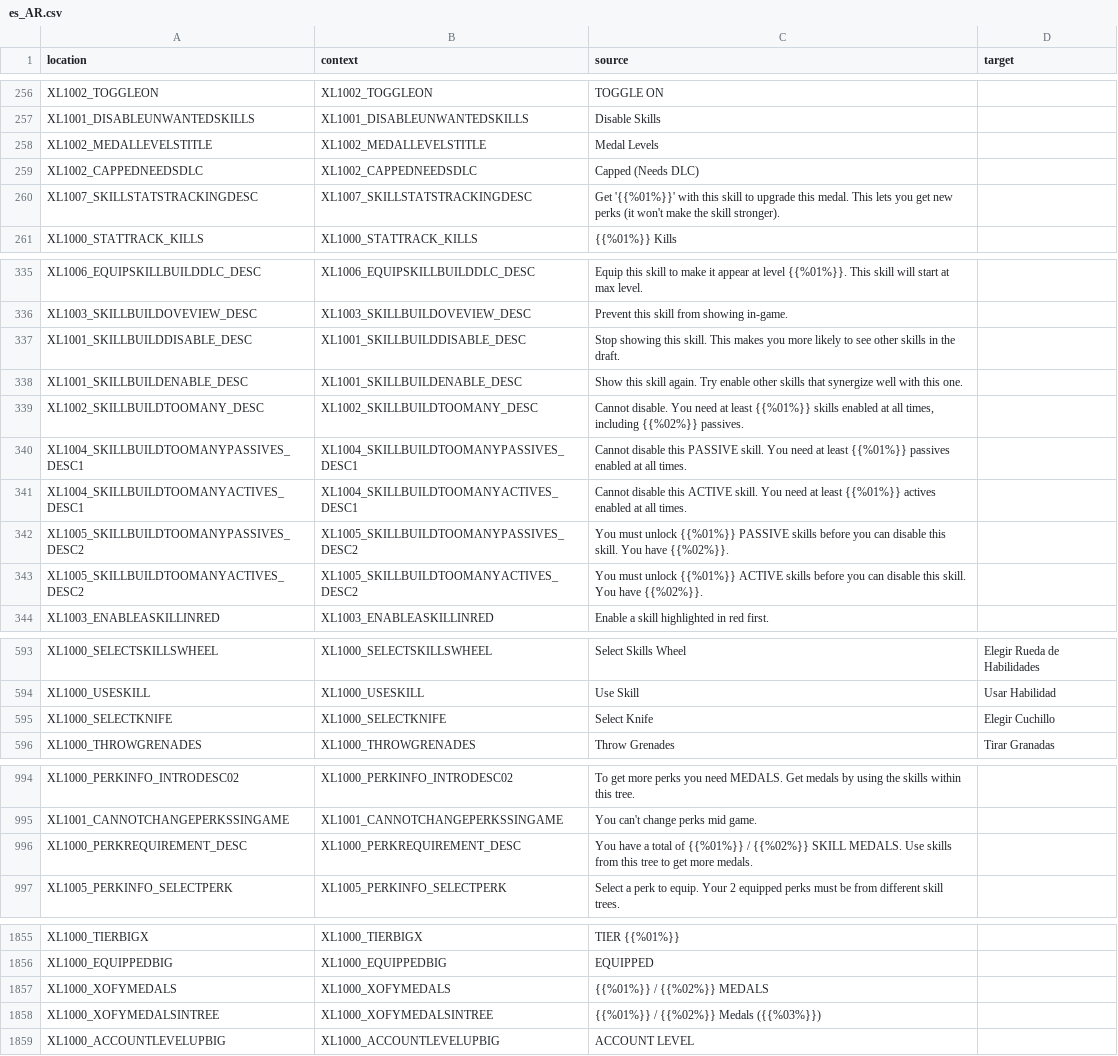
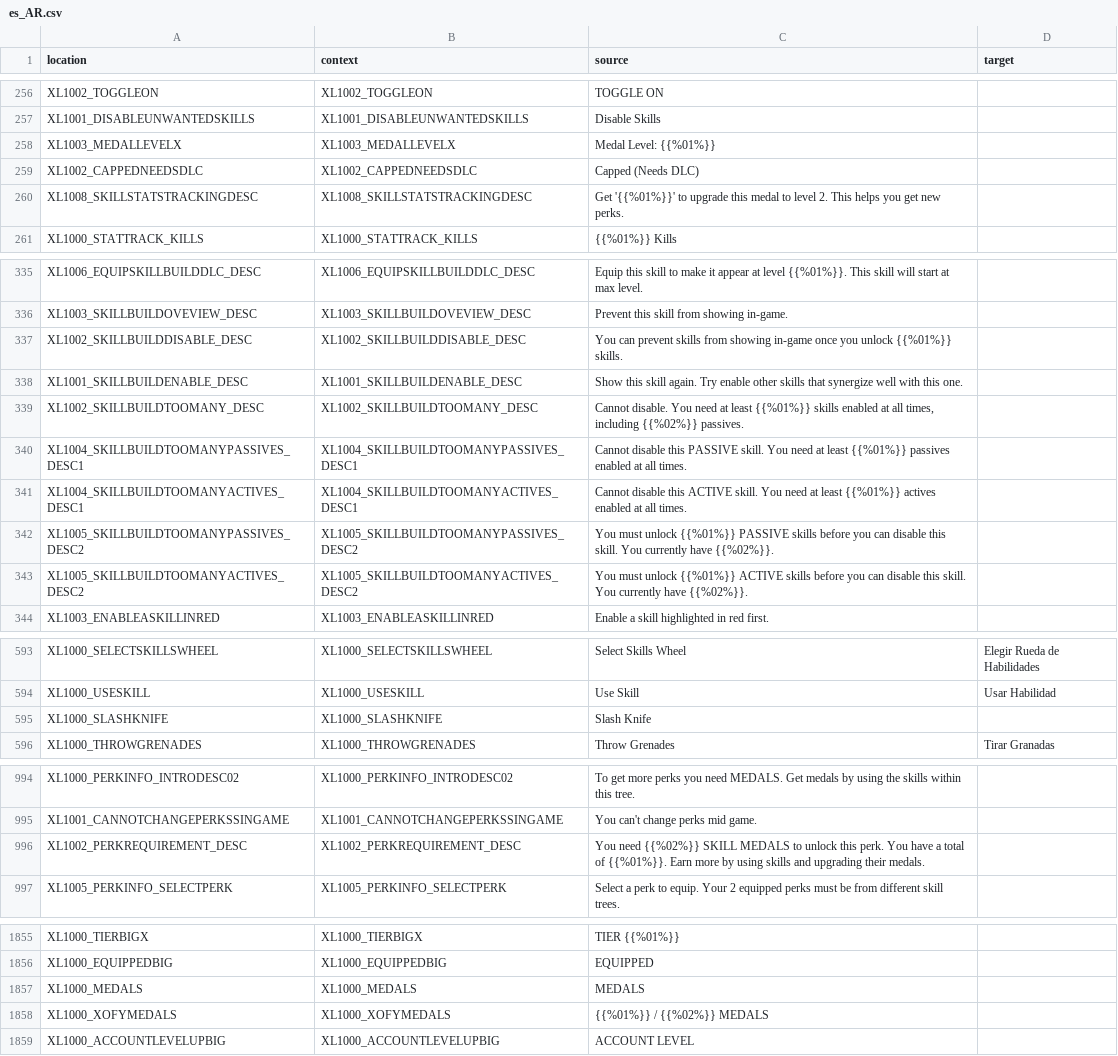
Before and after one commit to bencelot/GeneshiftTranslations, a CSV file: es_AR.csv, drawn as a sheet; only a part is shown, gaps mark what is left out; the diff covers the shown part only.

```diff
--- a/es_AR.csv
+++ b/es_AR.csv
@@ -257,5 +257,5 @@
 "XL1001_DISABLEUNWANTEDSKILLS","XL1001_DISABLEUNWANTEDSKILLS","Disable Skills",""
-"XL1002_MEDALLEVELSTITLE","XL1002_MEDALLEVELSTITLE","Medal Levels",""
+"XL1003_MEDALLEVELX","XL1003_MEDALLEVELX","Medal Level: {{%01%}}",""
 "XL1002_CAPPEDNEEDSDLC","XL1002_CAPPEDNEEDSDLC","Capped (Needs DLC)",""
-"XL1007_SKILLSTATSTRACKINGDESC","XL1007_SKILLSTATSTRACKINGDESC","Get '{{%01%}}' with this skill to upgrade this medal. This lets you get new perks (it won't make the skill stronger).",""
+"XL1008_SKILLSTATSTRACKINGDESC","XL1008_SKILLSTATSTRACKINGDESC","Get '{{%01%}}' to upgrade this medal to level 2. This helps you get new perks.",""
 "XL1000_STATTRACK_KILLS","XL1000_STATTRACK_KILLS","{{%01%}} Kills",""
@@ -336,3 +336,3 @@
 "XL1003_SKILLBUILDOVEVIEW_DESC","XL1003_SKILLBUILDOVEVIEW_DESC","Prevent this skill from showing in-game.",""
-"XL1001_SKILLBUILDDISABLE_DESC","XL1001_SKILLBUILDDISABLE_DESC","Stop showing this skill. This makes you more likely to see other skills in the draft.",""
+"XL1002_SKILLBUILDDISABLE_DESC","XL1002_SKILLBUILDDISABLE_DESC","You can prevent skills from showing in-game once you unlock {{%01%}} skills.",""
 "XL1001_SKILLBUILDENABLE_DESC","XL1001_SKILLBUILDENABLE_DESC","Show this skill again. Try enable other skills that synergize well with this one.",""
@@ -341,4 +341,4 @@
 "XL1004_SKILLBUILDTOOMANYACTIVES_DESC1","XL1004_SKILLBUILDTOOMANYACTIVES_DESC1","Cannot disable this ACTIVE skill. You need at least {{%01%}} actives enabled at all times.",""
-"XL1005_SKILLBUILDTOOMANYPASSIVES_DESC2","XL1005_SKILLBUILDTOOMANYPASSIVES_DESC2","You must unlock {{%01%}} PASSIVE skills before you can disable this skill. You have {{%02%}}.",""
-"XL1005_SKILLBUILDTOOMANYACTIVES_DESC2","XL1005_SKILLBUILDTOOMANYACTIVES_DESC2","You must unlock {{%01%}} ACTIVE skills before you can disable this skill. You have {{%02%}}.",""
+"XL1005_SKILLBUILDTOOMANYPASSIVES_DESC2","XL1005_SKILLBUILDTOOMANYPASSIVES_DESC2","You must unlock {{%01%}} PASSIVE skills before you can disable this skill. You currently have {{%02%}}.",""
+"XL1005_SKILLBUILDTOOMANYACTIVES_DESC2","XL1005_SKILLBUILDTOOMANYACTIVES_DESC2","You must unlock {{%01%}} ACTIVE skills before you can disable this skill. You currently have {{%02%}}.",""
 "XL1003_ENABLEASKILLINRED","XL1003_ENABLEASKILLINRED","Enable a skill highlighted in red first.",""
@@ -594,3 +594,3 @@
 "XL1000_USESKILL","XL1000_USESKILL","Use Skill","Usar Habilidad"
-"XL1000_SELECTKNIFE","XL1000_SELECTKNIFE","Select Knife","Elegir Cuchillo"
+"XL1000_SLASHKNIFE","XL1000_SLASHKNIFE","Slash Knife",""
 "XL1000_THROWGRENADES","XL1000_THROWGRENADES","Throw Grenades","Tirar Granadas"
@@ -995,3 +995,3 @@
 "XL1001_CANNOTCHANGEPERKSSINGAME","XL1001_CANNOTCHANGEPERKSSINGAME","You can't change perks mid game.",""
-"XL1000_PERKREQUIREMENT_DESC","XL1000_PERKREQUIREMENT_DESC","You have a total of {{%01%}} / {{%02%}} SKILL MEDALS. Use skills from this tree to get more medals.",""
+"XL1002_PERKREQUIREMENT_DESC","XL1002_PERKREQUIREMENT_DESC","You need {{%02%}} SKILL MEDALS to unlock this perk. You have a total of {{%01%}}. Earn more by using skills and upgrading their medals.",""
 "XL1005_PERKINFO_SELECTPERK","XL1005_PERKINFO_SELECTPERK","Select a perk to equip. Your 2 equipped perks must be from different skill trees.",""
@@ -1856,4 +1856,4 @@
 "XL1000_EQUIPPEDBIG","XL1000_EQUIPPEDBIG","EQUIPPED",""
+"XL1000_MEDALS","XL1000_MEDALS","MEDALS",""
 "XL1000_XOFYMEDALS","XL1000_XOFYMEDALS","{{%01%}} / {{%02%}} MEDALS",""
-"XL1000_XOFYMEDALSINTREE","XL1000_XOFYMEDALSINTREE","{{%01%}} / {{%02%}} Medals ({{%03%}})",""
 "XL1000_ACCOUNTLEVELUPBIG","XL1000_ACCOUNTLEVELUPBIG","ACCOUNT LEVEL",""
```
Also changed, not shown: 3 edited cells elsewhere in this file, de.csv, en.csv, 4 other files.
